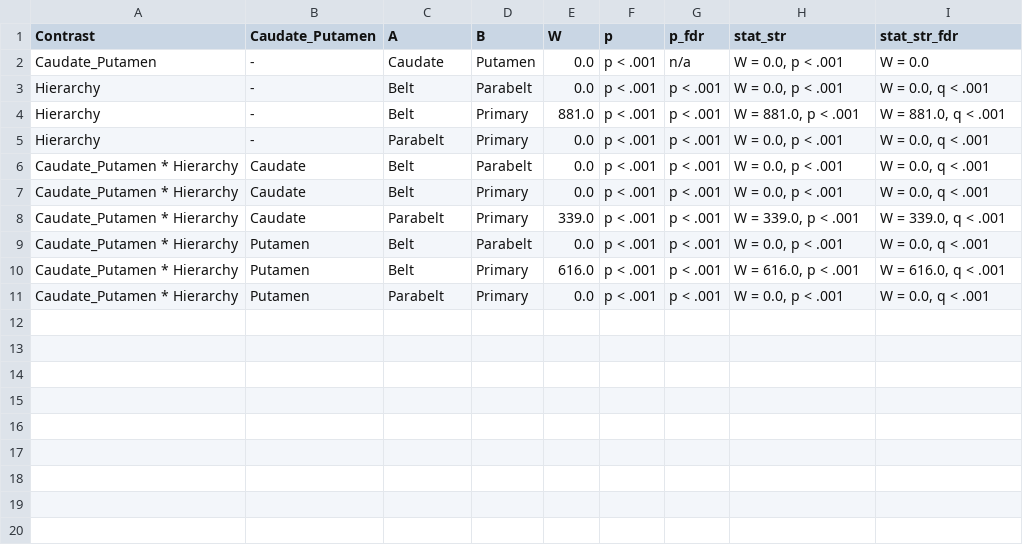
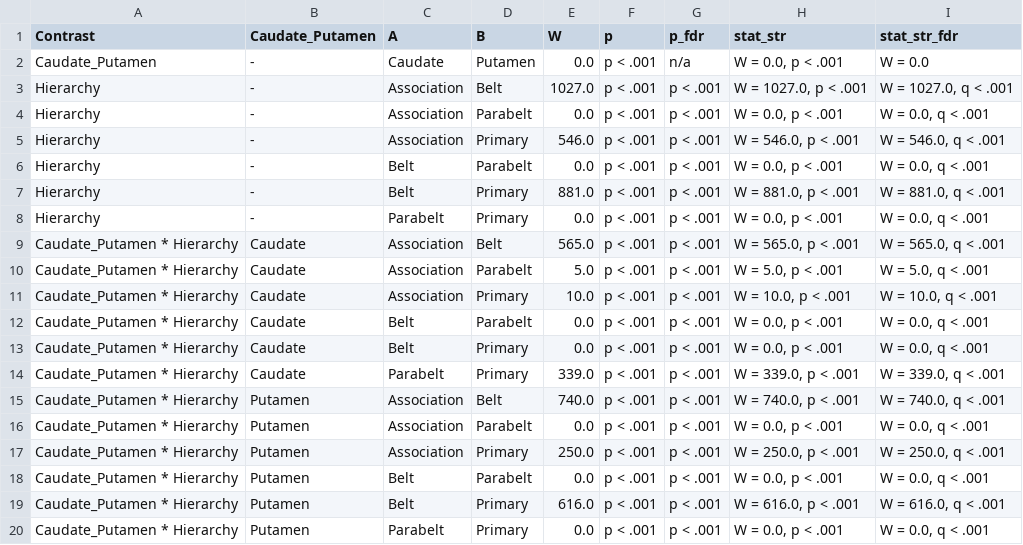
Before and after one commit to sitek/DAC1-corticostriatal-connectivity, a TSV file: stats_exports/gpexcl_visual-v2/posthoc_aud_cau_hier.tsv, drawn as a sheet.

```diff
--- a/stats_exports/gpexcl_visual-v2/posthoc_aud_cau_hier.tsv
+++ b/stats_exports/gpexcl_visual-v2/posthoc_aud_cau_hier.tsv
@@ -2,2 +2,5 @@ Contrast	Caudate_Putamen	A	B	W	p	p_fdr	stat_str	stat_str_fdr
 Caudate_Putamen	-	Caudate	Putamen	0.0	p < .001	n/a	W = 0.0, p < .001	W = 0.0
+Hierarchy	-	Association	Belt	1027.0	p < .001	p < .001	W = 1027.0, p < .001	W = 1027.0, q < .001
+Hierarchy	-	Association	Parabelt	0.0	p < .001	p < .001	W = 0.0, p < .001	W = 0.0, q < .001
+Hierarchy	-	Association	Primary	546.0	p < .001	p < .001	W = 546.0, p < .001	W = 546.0, q < .001
 Hierarchy	-	Belt	Parabelt	0.0	p < .001	p < .001	W = 0.0, p < .001	W = 0.0, q < .001
@@ -5,2 +8,5 @@ Hierarchy	-	Belt	Primary	881.0	p < .001	p < .001	W = 881.0, p < .001	W = 881.0,
 Hierarchy	-	Parabelt	Primary	0.0	p < .001	p < .001	W = 0.0, p < .001	W = 0.0, q < .001
+Caudate_Putamen * Hierarchy	Caudate	Association	Belt	565.0	p < .001	p < .001	W = 565.0, p < .001	W = 565.0, q < .001
+Caudate_Putamen * Hierarchy	Caudate	Association	Parabelt	5.0	p < .001	p < .001	W = 5.0, p < .001	W = 5.0, q < .001
+Caudate_Putamen * Hierarchy	Caudate	Association	Primary	10.0	p < .001	p < .001	W = 10.0, p < .001	W = 10.0, q < .001
 Caudate_Putamen * Hierarchy	Caudate	Belt	Parabelt	0.0	p < .001	p < .001	W = 0.0, p < .001	W = 0.0, q < .001
@@ -8,2 +14,5 @@ Caudate_Putamen * Hierarchy	Caudate	Belt	Primary	0.0	p < .001	p < .001	W = 0.0,
 Caudate_Putamen * Hierarchy	Caudate	Parabelt	Primary	339.0	p < .001	p < .001	W = 339.0, p < .001	W = 339.0, q < .001
+Caudate_Putamen * Hierarchy	Putamen	Association	Belt	740.0	p < .001	p < .001	W = 740.0, p < .001	W = 740.0, q < .001
+Caudate_Putamen * Hierarchy	Putamen	Association	Parabelt	0.0	p < .001	p < .001	W = 0.0, p < .001	W = 0.0, q < .001
+Caudate_Putamen * Hierarchy	Putamen	Association	Primary	250.0	p < .001	p < .001	W = 250.0, p < .001	W = 250.0, q < .001
 Caudate_Putamen * Hierarchy	Putamen	Belt	Parabelt	0.0	p < .001	p < .001	W = 0.0, p < .001	W = 0.0, q < .001
```
Also changed, not shown: stats_exports/gpexcl_visual-v2/posthoc_aud_cau_roi.tsv, stats_exports/gpexcl_visual-v2/posthoc_aud_hemi_roi.tsv, 47 other files.
